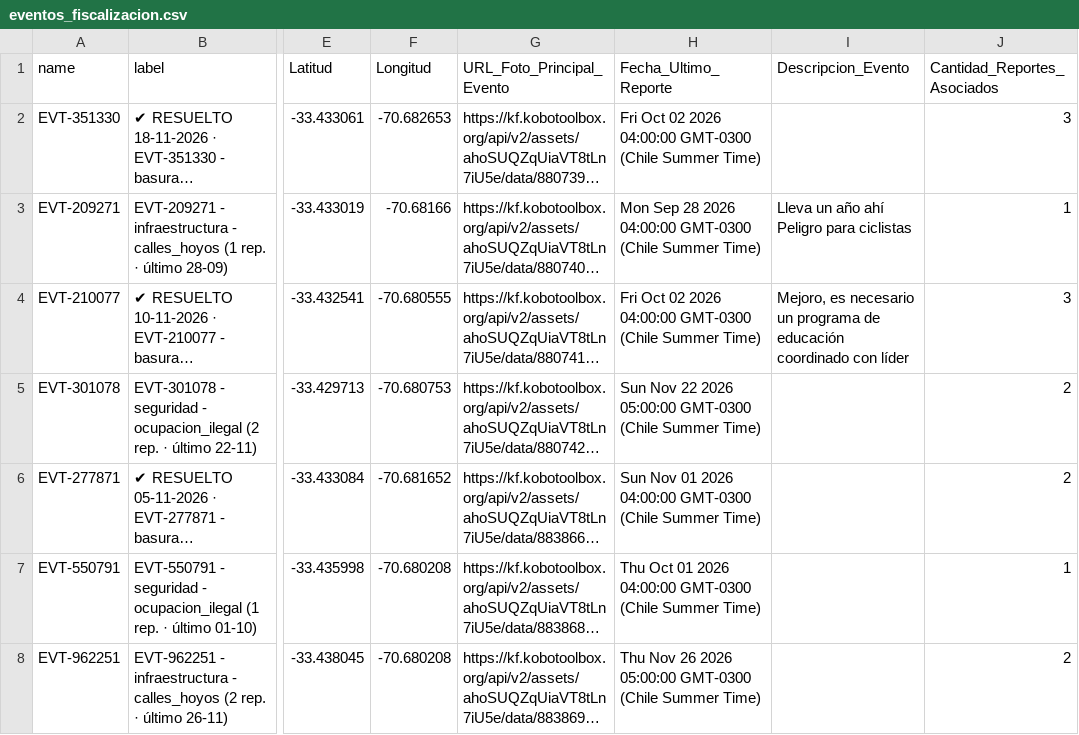
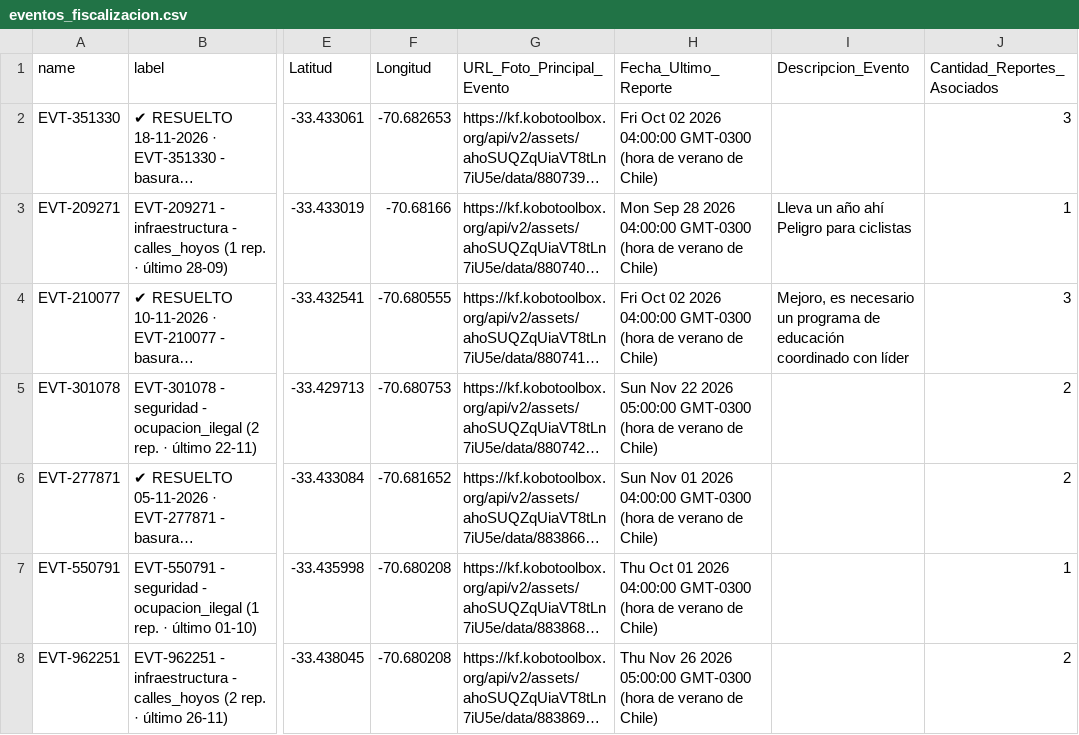
Before and after one commit to geoemprendimiento2026/observatorio-datos, a CSV file: eventos_fiscalizacion.csv, drawn as a sheet; only a part is shown, gaps mark what is left out; long unchanged cells end in …; the diff covers the shown part only; the diff names each change by its address in the sheet, - before the commit and + after, or states it on an @@ line.

Commit message:
Actualiza eventos_fiscalizacion.csv — 2026-11-26T19:38:28.587Z

```diff
--- a/eventos_fiscalizacion.csv
+++ b/eventos_fiscalizacion.csv
-H2 (Fecha_Ultimo_Reporte): …04:00:00 GMT-0300 (Chile Summer Time)
+H2 (Fecha_Ultimo_Reporte): …04:00:00 GMT-0300 (hora de verano de Chile)
-H3 (Fecha_Ultimo_Reporte): …04:00:00 GMT-0300 (Chile Summer Time)
+H3 (Fecha_Ultimo_Reporte): …04:00:00 GMT-0300 (hora de verano de Chile)
-H4 (Fecha_Ultimo_Reporte): …04:00:00 GMT-0300 (Chile Summer Time)
+H4 (Fecha_Ultimo_Reporte): …04:00:00 GMT-0300 (hora de verano de Chile)
-H5 (Fecha_Ultimo_Reporte): …05:00:00 GMT-0300 (Chile Summer Time)
+H5 (Fecha_Ultimo_Reporte): …05:00:00 GMT-0300 (hora de verano de Chile)
-H6 (Fecha_Ultimo_Reporte): …04:00:00 GMT-0300 (Chile Summer Time)
+H6 (Fecha_Ultimo_Reporte): …04:00:00 GMT-0300 (hora de verano de Chile)
-H7 (Fecha_Ultimo_Reporte): …04:00:00 GMT-0300 (Chile Summer Time)
+H7 (Fecha_Ultimo_Reporte): …04:00:00 GMT-0300 (hora de verano de Chile)
-H8 (Fecha_Ultimo_Reporte): …05:00:00 GMT-0300 (Chile Summer Time)
+H8 (Fecha_Ultimo_Reporte): …05:00:00 GMT-0300 (hora de verano de Chile)
```
Also changed, not shown: 156 edited cells elsewhere in this file.
